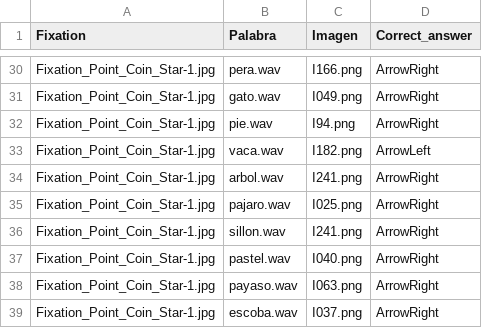
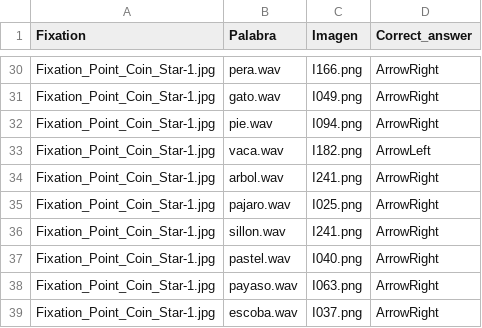
Before and after one commit to carlaps/PcIbex, a CSV file: chunk_includes/Spanish_List_A_Level_3_4_Bloque2.csv, drawn as a sheet; only a part is shown, gaps mark what is left out.

```diff
--- a/chunk_includes/Spanish_List_A_Level_3_4_Bloque2.csv
+++ b/chunk_includes/Spanish_List_A_Level_3_4_Bloque2.csv
@@ -31,3 +31,3 @@ Fixation_Point_Coin_Star-1.jpg,pera.wav,I166.png,ArrowRight
 Fixation_Point_Coin_Star-1.jpg,gato.wav,I049.png,ArrowRight
-Fixation_Point_Coin_Star-1.jpg,pie.wav,I94.png,ArrowRight
+Fixation_Point_Coin_Star-1.jpg,pie.wav,I094.png,ArrowRight
 Fixation_Point_Coin_Star-1.jpg,vaca.wav,I182.png,ArrowLeft
```
Also changed, not shown: chunk_includes/English_List_A_Level_1_2_Bloque1.csv.
